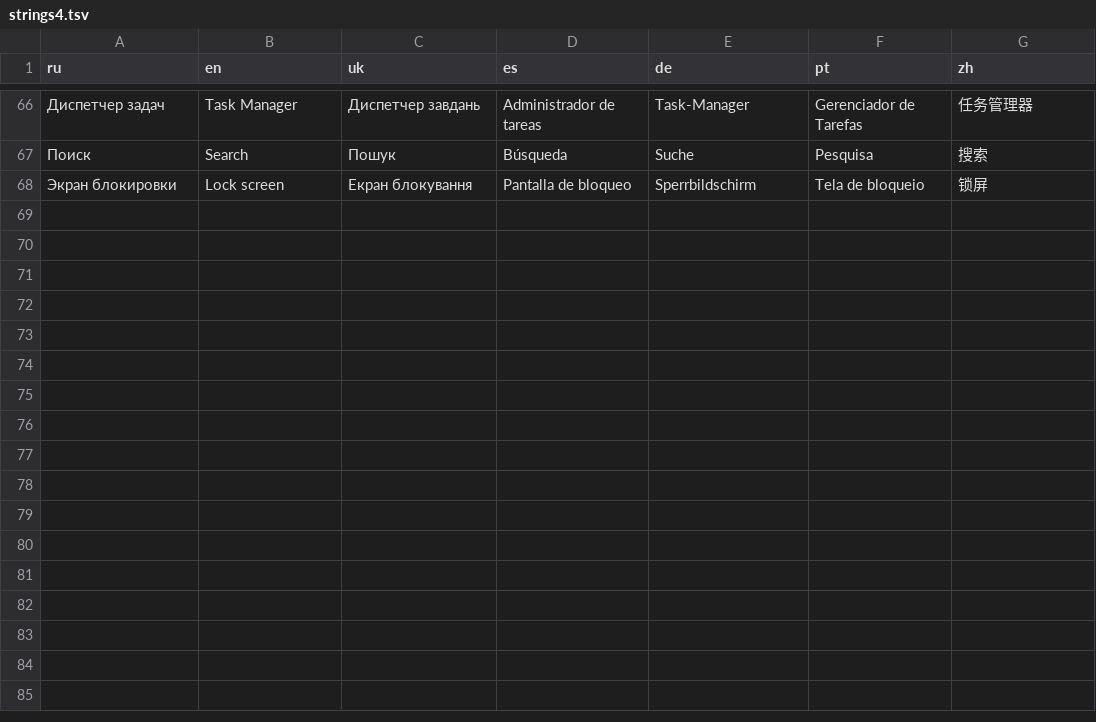
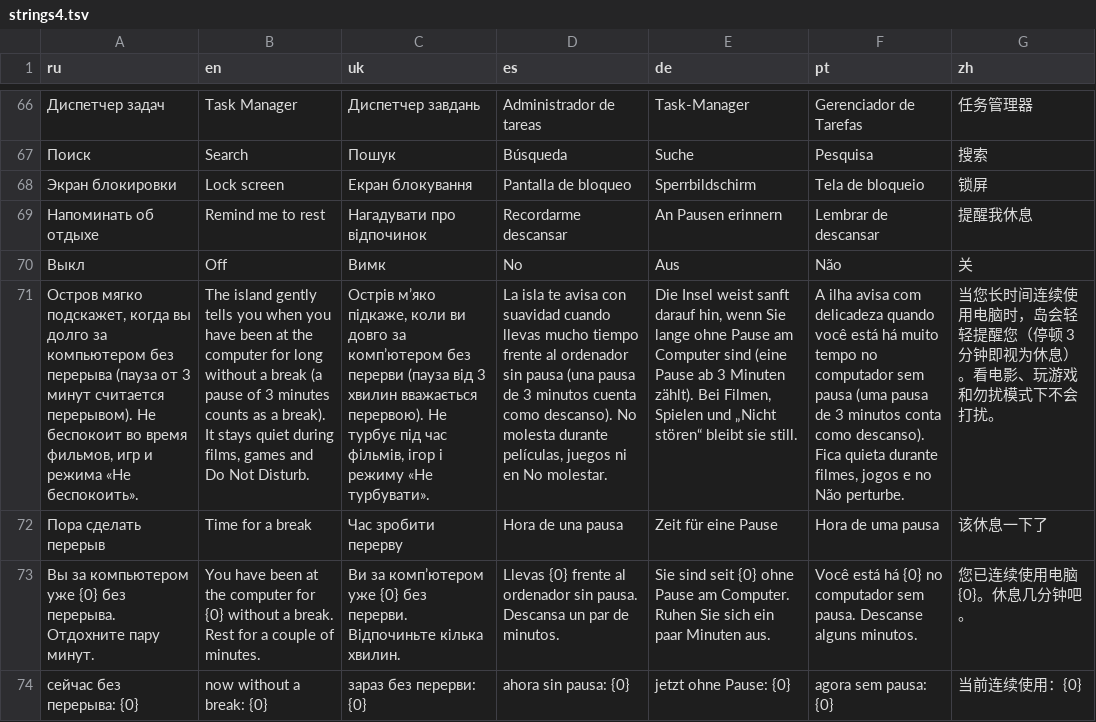
Before and after one commit to Mieqk/dynamic-island-windows, a TSV file: tools/i18n/strings4.tsv, drawn as a sheet; only a part is shown, gaps mark what is left out; the diff names each change by its address in the sheet, - before the commit and + after, or states it on an @@ line.

```diff
--- a/tools/i18n/strings4.tsv
+++ b/tools/i18n/strings4.tsv
+row 69: Напоминать об отдыхе | Remind me to rest | Нагадувати про відпочинок | Recordarme descansar | An Pausen erinnern | Lembrar de descansar | 提醒我休息
+row 70: Выкл | Off | Вимк | No | Aus | Não | 关
+row 71: Остров мягко подскажет, когда вы долго за компьютером без перерыва (пауза от 3 минут считается перерывом). Не беспокоит во время фильмов, игр и режима «Не беспокоить». | The island gently tells you when you have been at the computer for long without a break (a pause of 3 minutes counts as a break). It stays quiet during films, games and Do Not Disturb. | Острів м’яко підкаже, коли ви довго за комп’ютером без перерви (пауза від 3 хвилин вважається перервою). Не турбує під час фільмів, ігор і режиму «Не турбувати». | La isla te avisa con suavidad cuando llevas mucho tiempo frente al ordenador sin pausa (una pausa de 3 minutos cuenta como descanso). No molesta durante películas, juegos ni en No molestar. | Die Insel weist sanft darauf hin, wenn Sie lange ohne Pause am Computer sind (eine Pause ab 3 Minuten zählt). Bei Filmen, Spielen und „Nicht stören“ bleibt sie still. | A ilha avisa com delicadeza quando você está há muito tempo no computador sem pausa (uma pausa de 3 minutos conta como descanso). Fica quieta durante filmes, jogos e no Não perturbe. | 当您长时间连续使用电脑时，岛会轻轻提醒您（停顿 3 分钟即视为休息）。看电影、玩游戏和勿扰模式下不会打扰。
+row 72: Пора сделать перерыв | Time for a break | Час зробити перерву | Hora de una pausa | Zeit für eine Pause | Hora de uma pausa | 该休息一下了
+row 73: Вы за компьютером уже {0} без перерыва. Отдохните пару минут. | You have been at the computer for {0} without a break. Rest for a couple of minutes. | Ви за комп’ютером уже {0} без перерви. Відпочиньте кілька хвилин. | Llevas {0} frente al ordenador sin pausa. Descansa un par de minutos. | Sie sind seit {0} ohne Pause am Computer. Ruhen Sie sich ein paar Minuten aus. | Você está há {0} no computador sem pausa. Descanse alguns minutos. | 您已连续使用电脑 {0}。休息几分钟吧。
+row 74: сейчас без перерыва: {0} | now without a break: {0} | зараз без перерви: {0} | ahora sin pausa: {0} | jetzt ohne Pause: {0} | agora sem pausa: {0} | 当前连续使用：{0}
```
Also changed, not shown: 11 other files.
